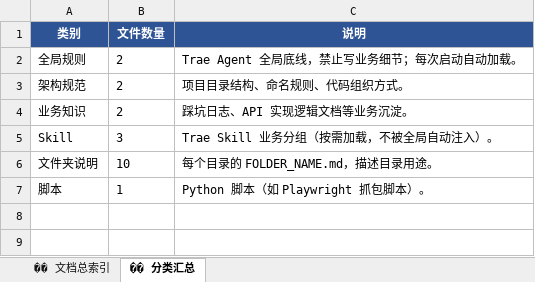
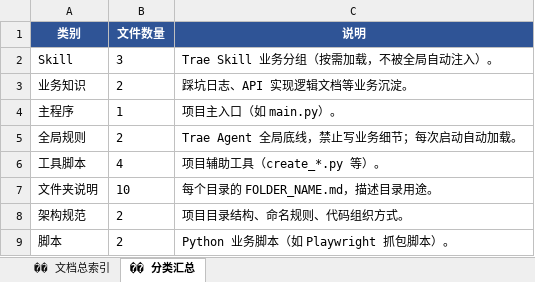
Before and after one commit to timo1079726442-coder/jd-business-intelligence, an Excel workbook: docs/项目文档索引.xlsx, sheet �� 分类汇总, drawn as a sheet; values as stored, in another font and other column widths than the file's, no borders; addresses are those after the commit; the diff names each change by its address in the sheet, - before the commit and + after, or states it on an @@ line.

Commit message:
feat: 新增update_doc_index.py文档索引自动入库工具+main.py启动后台异步扫描

```diff
--- a/docs/项目文档索引.xlsx (sheet �� 分类汇总)
+++ b/docs/项目文档索引.xlsx (sheet �� 分类汇总)
@@ row 5 moved to row 2: Skill @@
@@ row 4 moved to row 3: 业务知识 @@
+row 4: 主程序 | 1 | 项目主入口（如 main.py）。
+row 6: 工具脚本 | 4 | 项目辅助工具（create_*.py 等）。
@@ row 6 moved to row 7: 文件夹说明 @@
-B9 (文件数量): 1
+B9 (文件数量): 2
-C9 (说明): Python 脚本（如 Playwright 抓包脚本）。
+C9 (说明): Python 业务脚本（如 Playwright 抓包脚本）。
```
Also changed, not shown: sheet �� 文档总索引, 2 other files.
